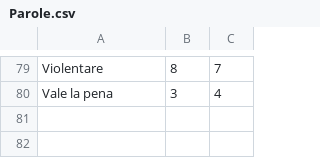
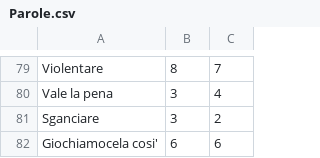
Before and after one commit to MegaSirri1/ParolaDelGiorno, a CSV file: Parole.csv, drawn as a sheet; only a part is shown, gaps mark what is left out.

Commit message:
Add files via upload

```diff
--- a/Parole.csv
+++ b/Parole.csv
@@ -80 +80,3 @@ Violentare;8;7
 Vale la pena;3;4
+Sganciare;3;2
+Giochiamocela cosi';6;6
```
